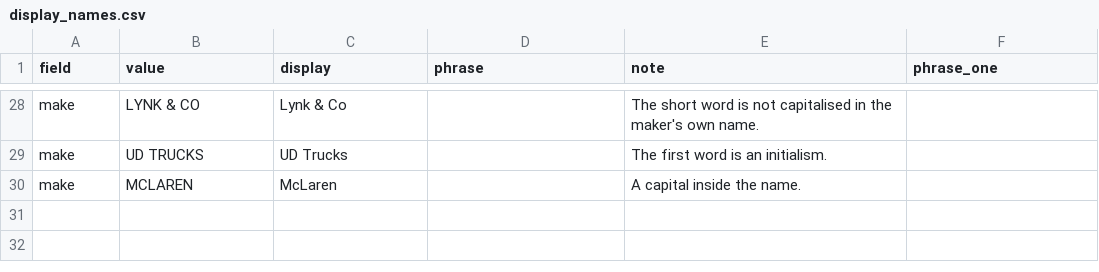
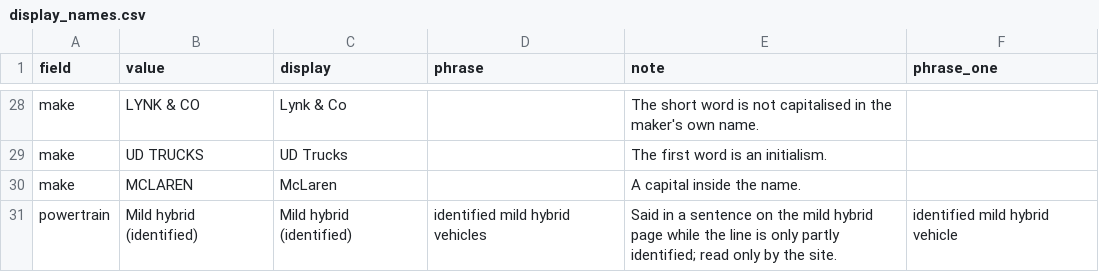
Before and after one commit to nickholttt/nzta-analytics-dashboard, a CSV file: data/reference/display_names.csv, drawn as a sheet; only a part is shown, gaps mark what is left out; the diff names each change by its address in the sheet, - before the commit and + after, or states it on an @@ line.

```diff
--- a/data/reference/display_names.csv
+++ b/data/reference/display_names.csv
+row 31: powertrain | Mild hybrid (identified) | Mild hybrid (identified) | identified mild hybrid vehicles | Said in a sentence on the mild hybrid page while the line is only partly identified; read only by the site. | identified mild hybrid vehicle
```
Also changed, not shown: 10 other files.
